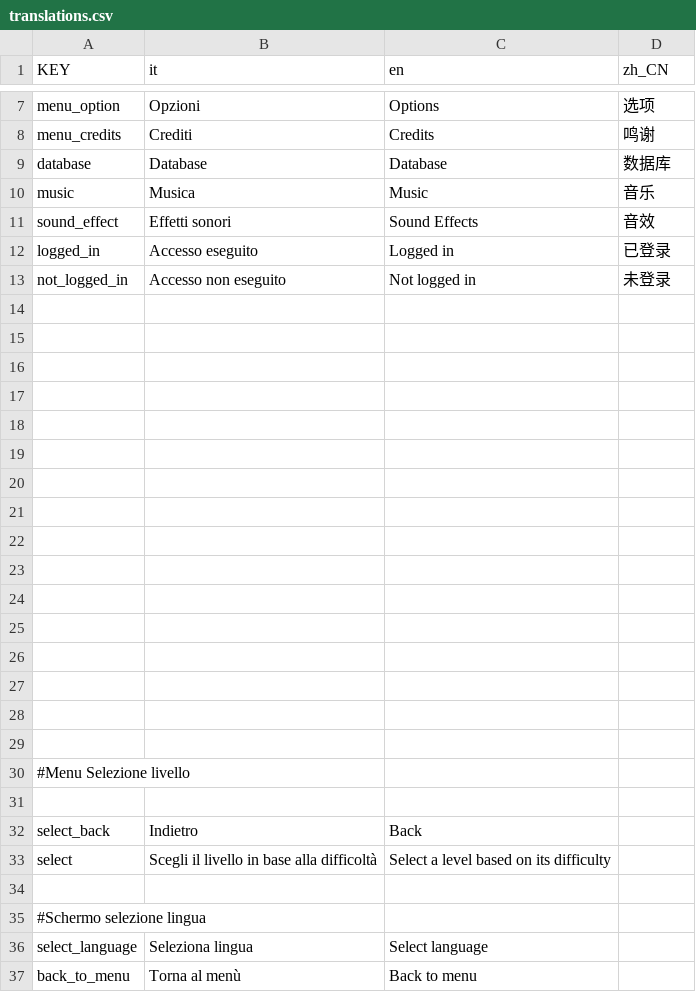
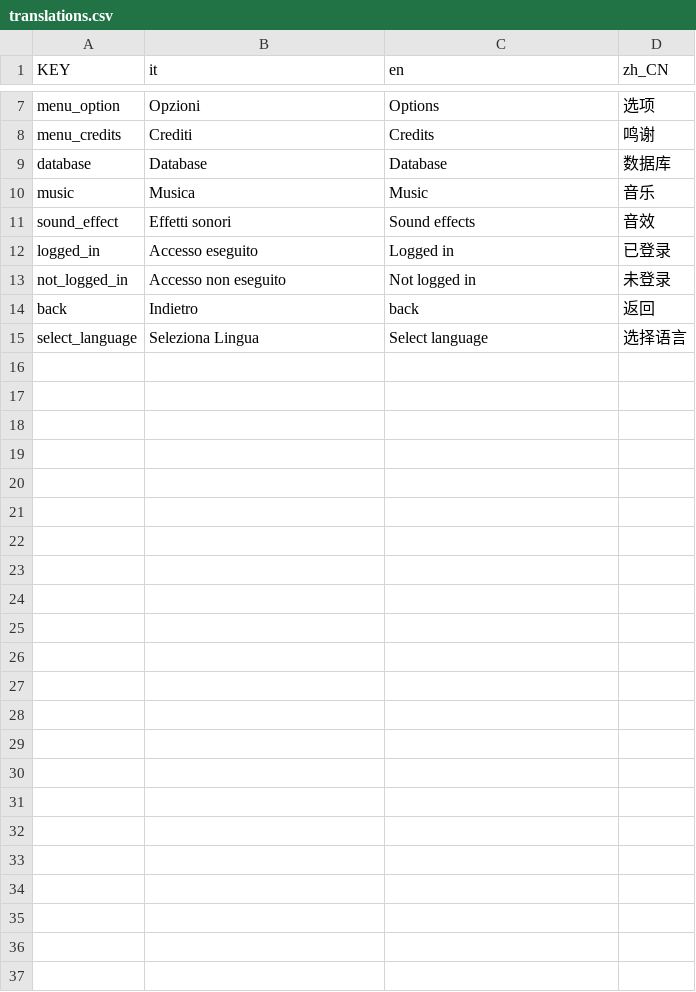
Before and after one commit to Gabbosenpai/Project-Hydra, a CSV file: Assets/Translations/translations.csv, drawn as a sheet; only a part is shown, gaps mark what is left out; the diff covers the shown part only.

```diff
--- a/Assets/Translations/translations.csv
+++ b/Assets/Translations/translations.csv
@@ -10,28 +10,6 @@ database,Database,Database,数据库
 music,Musica,Music,音乐
-sound_effect,Effetti sonori,Sound Effects,音效
+sound_effect,Effetti sonori,Sound effects,音效
 logged_in,Accesso eseguito,Logged in,已登录
 not_logged_in,Accesso non eseguito,Not logged in,未登录
-,,,
-,,,
-,,,
-,,,
-,,,
-,,,
-,,,
-,,,
-,,,
-,,,
-,,,
-,,,
-,,,
-,,,
-,,,
-,,,
-#Menu Selezione livello,,,
-,,,
-select_back,Indietro,Back,
-select,Scegli il livello in base alla difficoltà,Select a level based on its difficulty ,
-,,,
-#Schermo selezione lingua,,,
-select_language,Seleziona lingua,Select language,
-back_to_menu,Torna al menù,Back to menu,
+back,Indietro,back,返回
+select_language,Seleziona Lingua,Select language,选择语言
```
Also changed, not shown: 1 edited cell elsewhere in this file, 4 other files.
